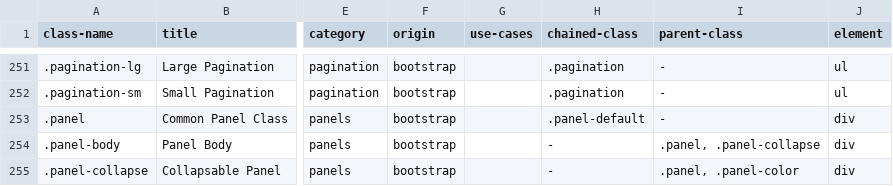
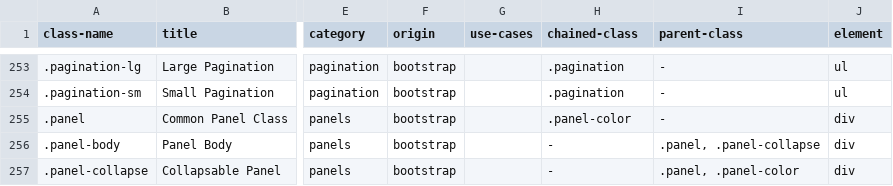
Before and after one commit to grvpanchal/bootstrap-essentials, a CSV file: docs/_data/classes.csv, drawn as a sheet; only a part is shown, gaps mark what is left out; addresses are those after the commit; the diff covers the shown part only; the diff names each change by its address in the sheet, - before the commit and + after, or states it on an @@ line.

```diff
--- a/docs/_data/classes.csv
+++ b/docs/_data/classes.csv
-H255 (chained-class): .panel-default
+H255 (chained-class): .panel-color
```
Also changed, not shown: 7 added rows, 1 removed row and 36 edited cells elsewhere in this file, 51 other files.
